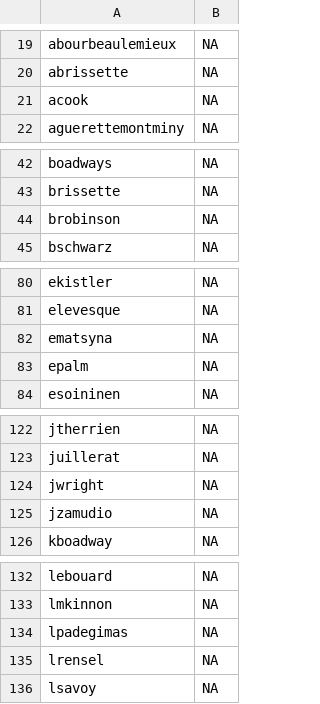
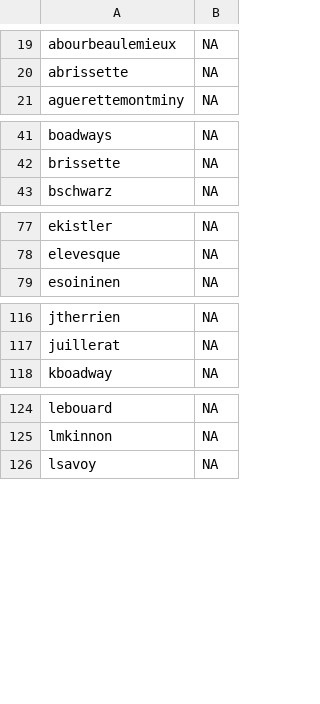
Before and after one commit to UCSB-Library-Research-Data-Services/ASDN-database, a CSV file: 01_data/data-processed/nest_observers_missing.csv, drawn as a sheet; only a part is shown, gaps mark what is left out; the diff covers the shown part only; the diff names each change by its address in the sheet, - before the commit and + after, or states it on an @@ line.

```diff
--- a/01_data/data-processed/nest_observers_missing.csv
+++ b/01_data/data-processed/nest_observers_missing.csv
-row 21: acook | NA
-row 44: brobinson | NA
-row 82: ematsyna | NA
-row 83: epalm | NA
-row 124: jwright | NA
-row 125: jzamudio | NA
-row 134: lpadegimas | NA
-row 135: lrensel | NA
```
Also changed, not shown: 3 removed rows elsewhere in this file, 01_data/data-processed/nest_observers_fixed.csv, 2 other files.
